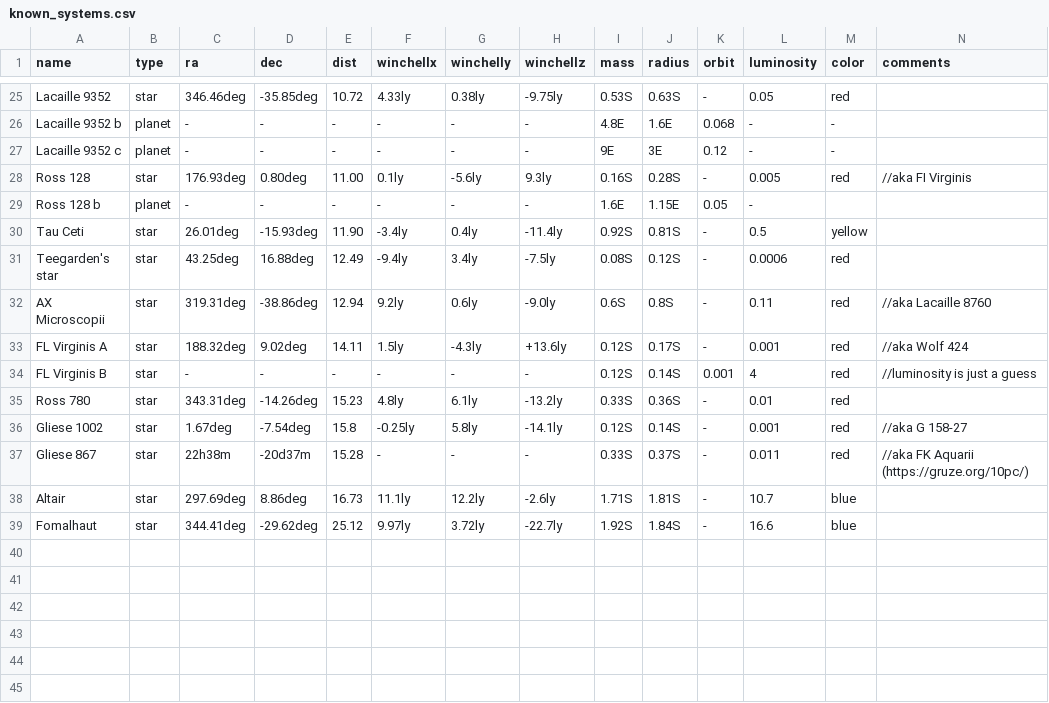
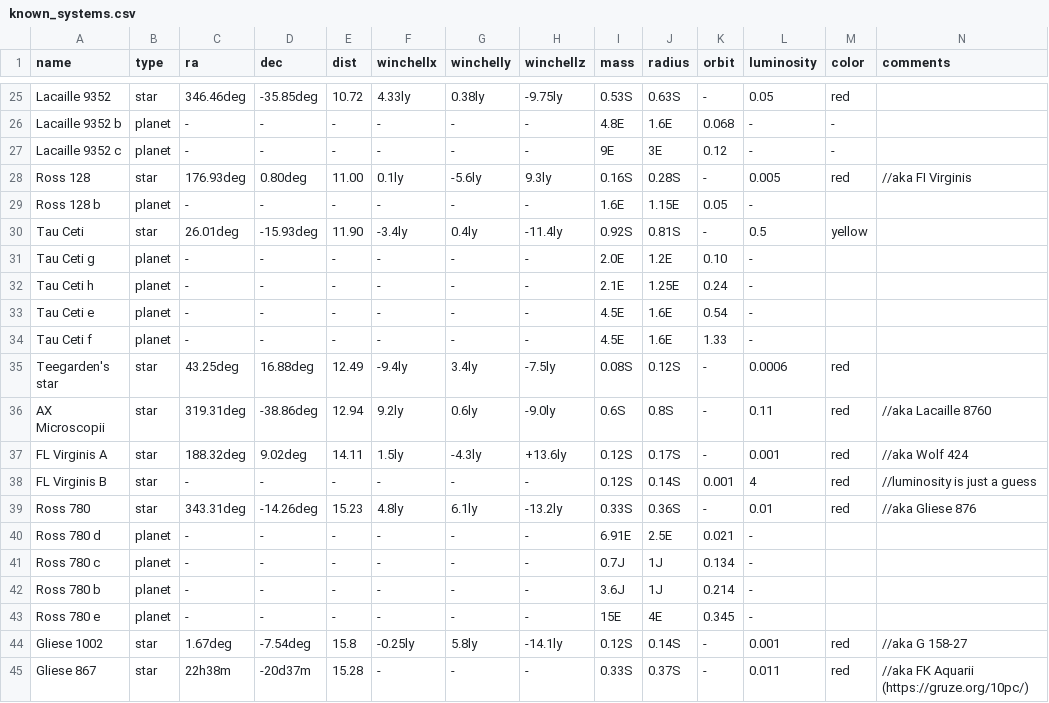
Before and after one commit to Zireael07/Space-Frontier, a CSV file: known_systems.csv, drawn as a sheet; only a part is shown, gaps mark what is left out; the shorter side is filled out with more unchanged rows; addresses are those after the commit; rows hold the shown columns only; the diff names each change by its address in the sheet, - before the commit and + after, or states it on an @@ line.

Commit message:
fix: add some planets that I missed in the table

```diff
--- a/known_systems.csv
+++ b/known_systems.csv
+row 31: Tau Ceti g | planet | - | - | - | - | - | - | 2.0E | 1.2E | 0.10 | -
+row 32: Tau Ceti h | planet | - | - | - | - | - | - | 2.1E | 1.25E | 0.24 | -
+row 33: Tau Ceti e | planet | - | - | - | - | - | - | 4.5E | 1.6E | 0.54 | -
+row 34: Tau Ceti f | planet | - | - | - | - | - | - | 4.5E | 1.6E | 1.33 | -
-N39 (comments): (empty)
+N39 (comments): //aka Gliese 876
+row 40: Ross 780 d | planet | - | - | - | - | - | - | 6.91E | 2.5E | 0.021 | -
+row 41: Ross 780 c | planet | - | - | - | - | - | - | 0.7J | 1J | 0.134 | -
+row 42: Ross 780 b | planet | - | - | - | - | - | - | 3.6J | 1J | 0.214 | -
+row 43: Ross 780 e | planet | - | - | - | - | - | - | 15E | 4E | 0.345 | -
```
